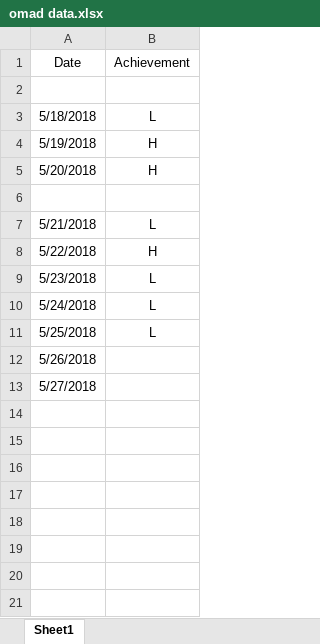
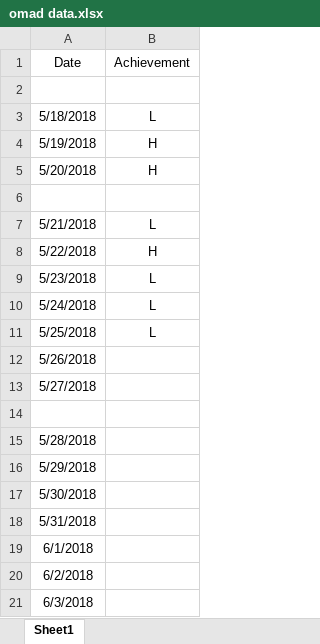
Before and after one commit to ysjhmtb/blog_images, an Excel workbook: documents/notes/omad data.xlsx, sheet Sheet1, drawn as a sheet; values as stored, in another font and other column widths than the file's, no borders; the diff names each change by its address in the sheet, - before the commit and + after, or states it on an @@ line.

Commit message:
0526

```diff
--- a/documents/notes/omad data.xlsx (sheet Sheet1)
+++ b/documents/notes/omad data.xlsx (sheet Sheet1)
+row 14: (empty)
+row 15: 5/28/2018
+row 16: 5/29/2018
+row 17: 5/30/2018
+row 18: 5/31/2018
+row 19: 6/1/2018
+row 20: 6/2/2018
+row 21: 6/3/2018
```
